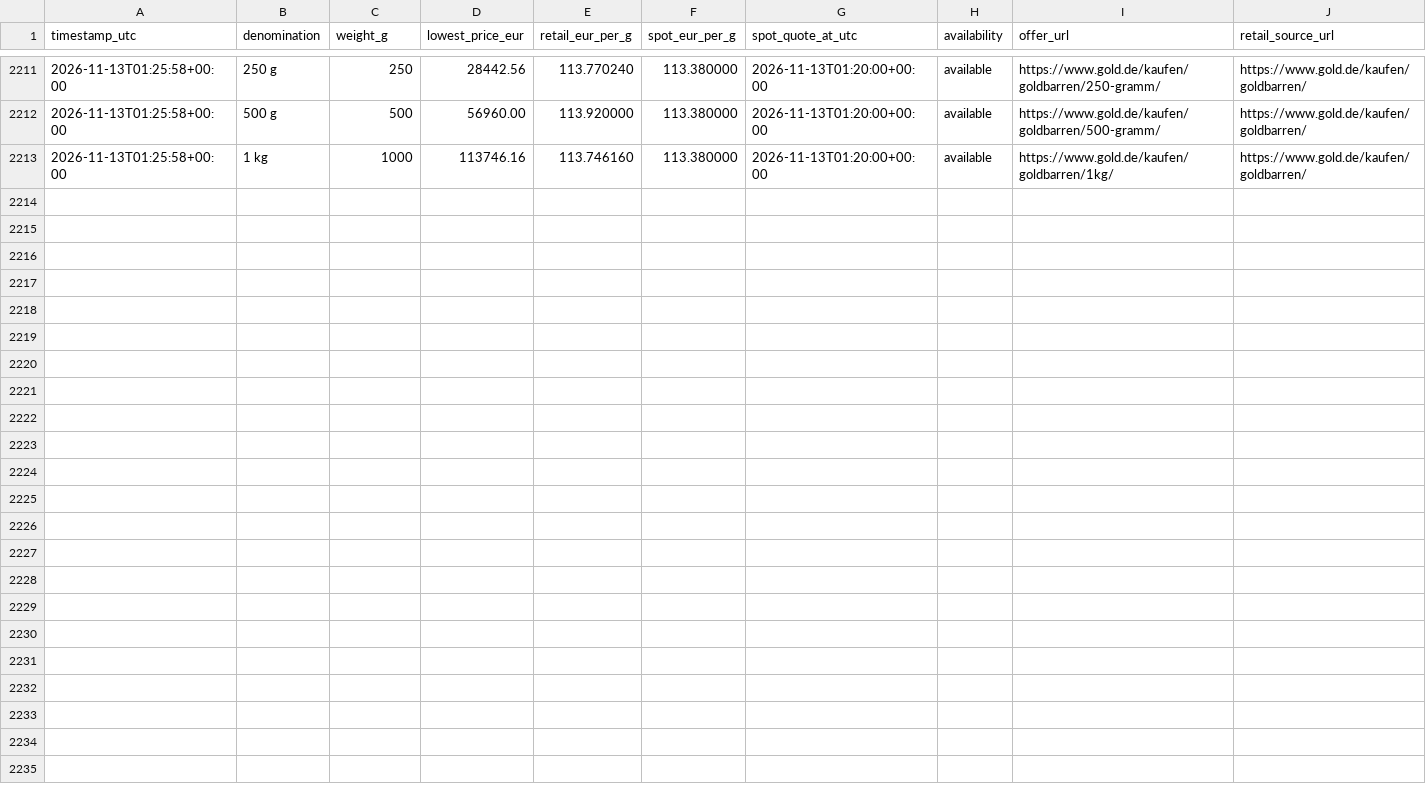
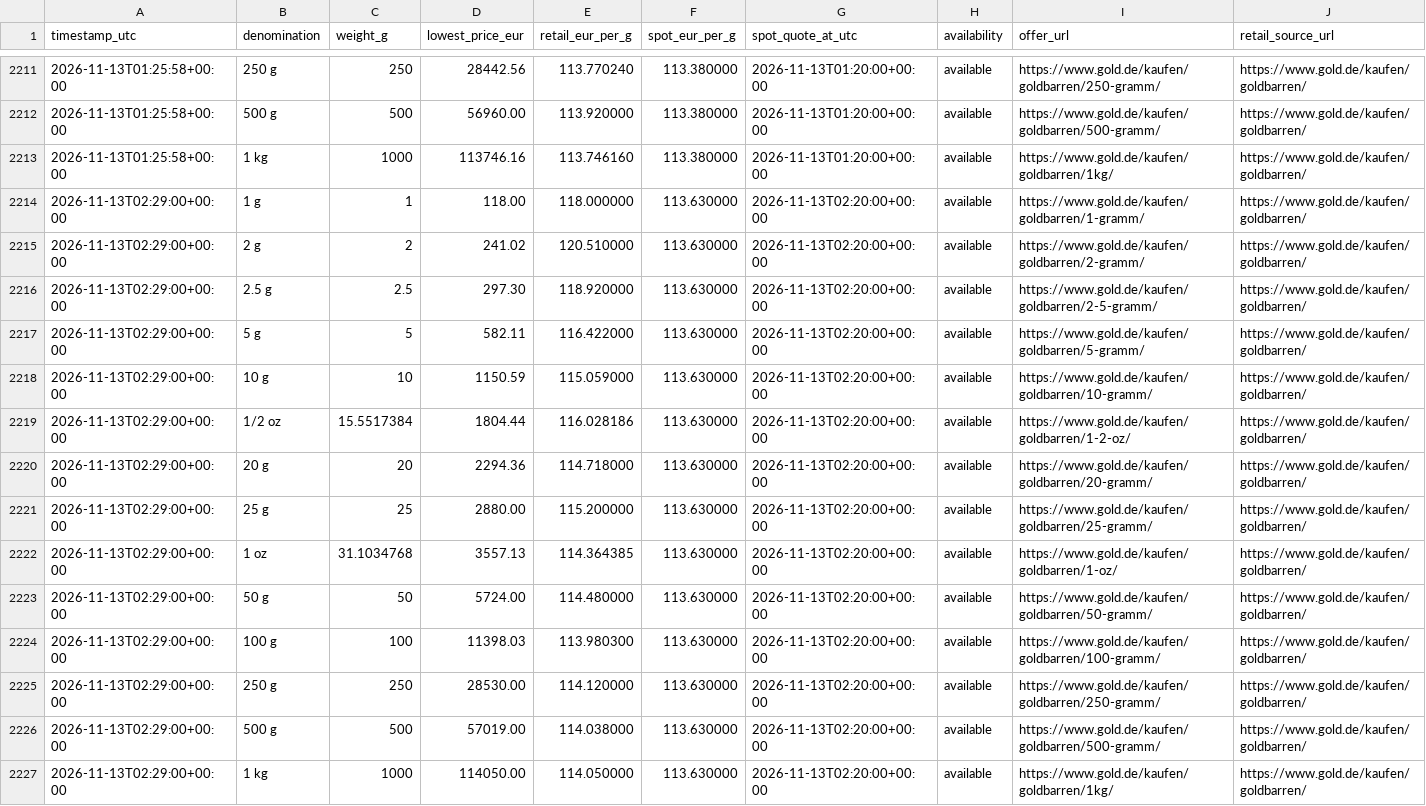
Before and after one commit to ShabazAfraj/gold-price-dashboard, a CSV file: public/data/history.csv, drawn as a sheet; only a part is shown, gaps mark what is left out; rows hold the shown columns only; the diff names each change by its address in the sheet, - before the commit and + after, or states it on an @@ line.

```diff
--- a/public/data/history.csv
+++ b/public/data/history.csv
+row 2214: 2026-11-13T02:29:00+00:00 | 1 g | 1 | 118.00 | 118.000000 | 113.630000 | 2026-11-13T02:20:00+00:00 | available | https://www.gold.de/kaufen/goldbarren/1-gramm/ | https://www.gold.de/kaufen/goldbarren/
+row 2215: 2026-11-13T02:29:00+00:00 | 2 g | 2 | 241.02 | 120.510000 | 113.630000 | 2026-11-13T02:20:00+00:00 | available | https://www.gold.de/kaufen/goldbarren/2-gramm/ | https://www.gold.de/kaufen/goldbarren/
+row 2216: 2026-11-13T02:29:00+00:00 | 2.5 g | 2.5 | 297.30 | 118.920000 | 113.630000 | 2026-11-13T02:20:00+00:00 | available | https://www.gold.de/kaufen/goldbarren/2-5-gramm/ | https://www.gold.de/kaufen/goldbarren/
+row 2217: 2026-11-13T02:29:00+00:00 | 5 g | 5 | 582.11 | 116.422000 | 113.630000 | 2026-11-13T02:20:00+00:00 | available | https://www.gold.de/kaufen/goldbarren/5-gramm/ | https://www.gold.de/kaufen/goldbarren/
+row 2218: 2026-11-13T02:29:00+00:00 | 10 g | 10 | 1150.59 | 115.059000 | 113.630000 | 2026-11-13T02:20:00+00:00 | available | https://www.gold.de/kaufen/goldbarren/10-gramm/ | https://www.gold.de/kaufen/goldbarren/
+row 2219: 2026-11-13T02:29:00+00:00 | 1/2 oz | 15.5517384 | 1804.44 | 116.028186 | 113.630000 | 2026-11-13T02:20:00+00:00 | available | https://www.gold.de/kaufen/goldbarren/1-2-oz/ | https://www.gold.de/kaufen/goldbarren/
+row 2220: 2026-11-13T02:29:00+00:00 | 20 g | 20 | 2294.36 | 114.718000 | 113.630000 | 2026-11-13T02:20:00+00:00 | available | https://www.gold.de/kaufen/goldbarren/20-gramm/ | https://www.gold.de/kaufen/goldbarren/
+row 2221: 2026-11-13T02:29:00+00:00 | 25 g | 25 | 2880.00 | 115.200000 | 113.630000 | 2026-11-13T02:20:00+00:00 | available | https://www.gold.de/kaufen/goldbarren/25-gramm/ | https://www.gold.de/kaufen/goldbarren/
+row 2222: 2026-11-13T02:29:00+00:00 | 1 oz | 31.1034768 | 3557.13 | 114.364385 | 113.630000 | 2026-11-13T02:20:00+00:00 | available | https://www.gold.de/kaufen/goldbarren/1-oz/ | https://www.gold.de/kaufen/goldbarren/
+row 2223: 2026-11-13T02:29:00+00:00 | 50 g | 50 | 5724.00 | 114.480000 | 113.630000 | 2026-11-13T02:20:00+00:00 | available | https://www.gold.de/kaufen/goldbarren/50-gramm/ | https://www.gold.de/kaufen/goldbarren/
+row 2224: 2026-11-13T02:29:00+00:00 | 100 g | 100 | 11398.03 | 113.980300 | 113.630000 | 2026-11-13T02:20:00+00:00 | available | https://www.gold.de/kaufen/goldbarren/100-gramm/ | https://www.gold.de/kaufen/goldbarren/
+row 2225: 2026-11-13T02:29:00+00:00 | 250 g | 250 | 28530.00 | 114.120000 | 113.630000 | 2026-11-13T02:20:00+00:00 | available | https://www.gold.de/kaufen/goldbarren/250-gramm/ | https://www.gold.de/kaufen/goldbarren/
+row 2226: 2026-11-13T02:29:00+00:00 | 500 g | 500 | 57019.00 | 114.038000 | 113.630000 | 2026-11-13T02:20:00+00:00 | available | https://www.gold.de/kaufen/goldbarren/500-gramm/ | https://www.gold.de/kaufen/goldbarren/
+row 2227: 2026-11-13T02:29:00+00:00 | 1 kg | 1000 | 114050.00 | 114.050000 | 113.630000 | 2026-11-13T02:20:00+00:00 | available | https://www.gold.de/kaufen/goldbarren/1kg/ | https://www.gold.de/kaufen/goldbarren/
```
